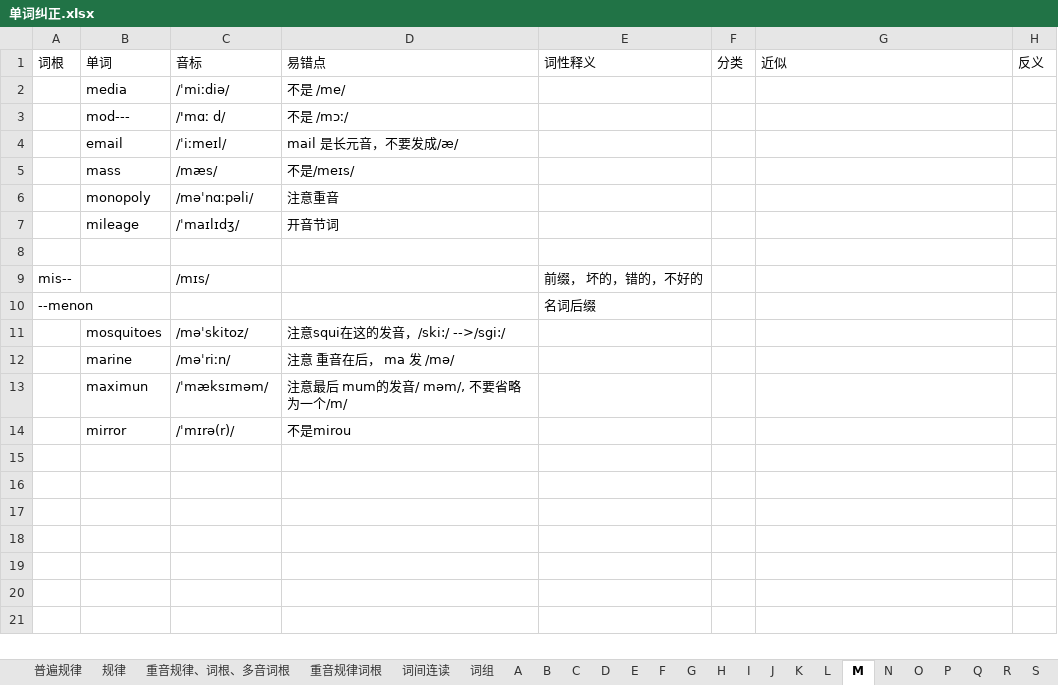
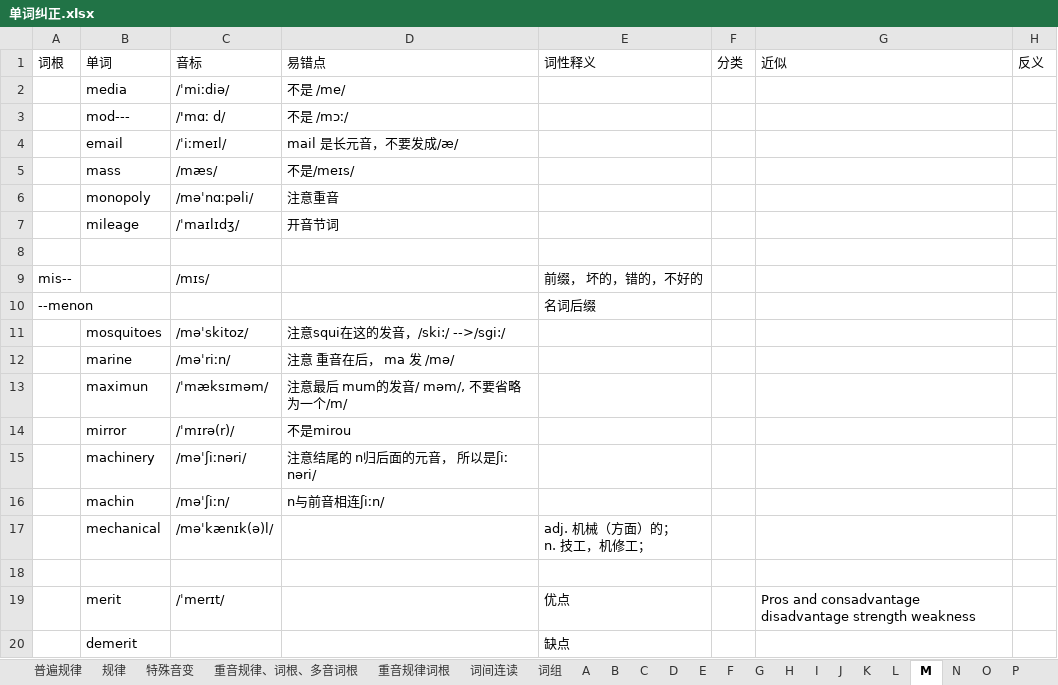
Before and after one commit to RichieRuanGH/EnglishSummary, an Excel workbook: 单词纠正.xlsx, sheet M, drawn as a sheet; values as stored, in another font and other column widths than the file's, no borders; ↵ is a line break in a cell; the diff names each change by its address in the sheet, - before the commit and + after, or states it on an @@ line.

```diff
--- a/单词纠正.xlsx (sheet M)
+++ b/单词纠正.xlsx (sheet M)
+sheet tab: 特殊音变
+row 15:  | machinery | /məˈʃiːnəri/ | 注意结尾的 n归后面的元音， 所以是ʃiː nəri/
+row 16:  | machin | /məˈʃiːn/ | n与前音相连ʃiːn/
+row 17:  | mechanical | /məˈkænɪk(ə)l/ |  | adj. 机械（方面）的； ↵ n. 技工，机修工；
+row 18: (empty)
+row 19:  | merit | /ˈmerɪt/ |  | 优点 |  | Pros and consadvantage disadvantage strength weakness
+row 20:  | demerit |  |  | 缺点
```
Also changed, not shown: sheet 重音规律词根, sheet C, sheet D, sheet T, sheet R, sheet P, 10 more sheets, PTE RS_WFD.xlsx, Part1-volcabulary.xlsx, 2 other files.
